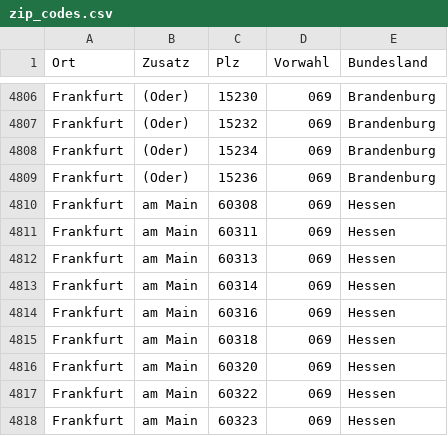
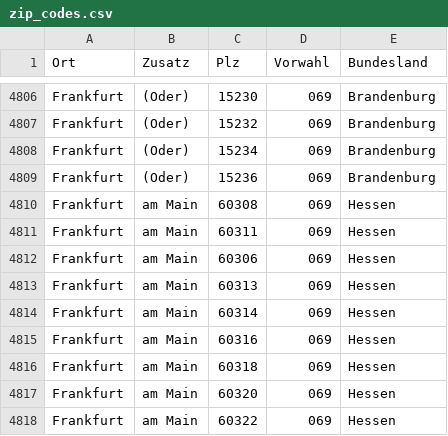
Before and after one commit to patrickpfaff/lf08_erp_projekt, a CSV file: src/backend/zip_codes.csv, drawn as a sheet; only a part is shown, gaps mark what is left out; the shorter side is filled out with more unchanged rows.

```diff
--- a/src/backend/zip_codes.csv
+++ b/src/backend/zip_codes.csv
@@ -4811,2 +4811,3 @@ Frankfurt;am Main;60308;069;Hessen
 Frankfurt;am Main;60311;069;Hessen
+Frankfurt;am Main;60306;069;Hessen
 Frankfurt;am Main;60313;069;Hessen
```
Also changed, not shown: 7 other files.
